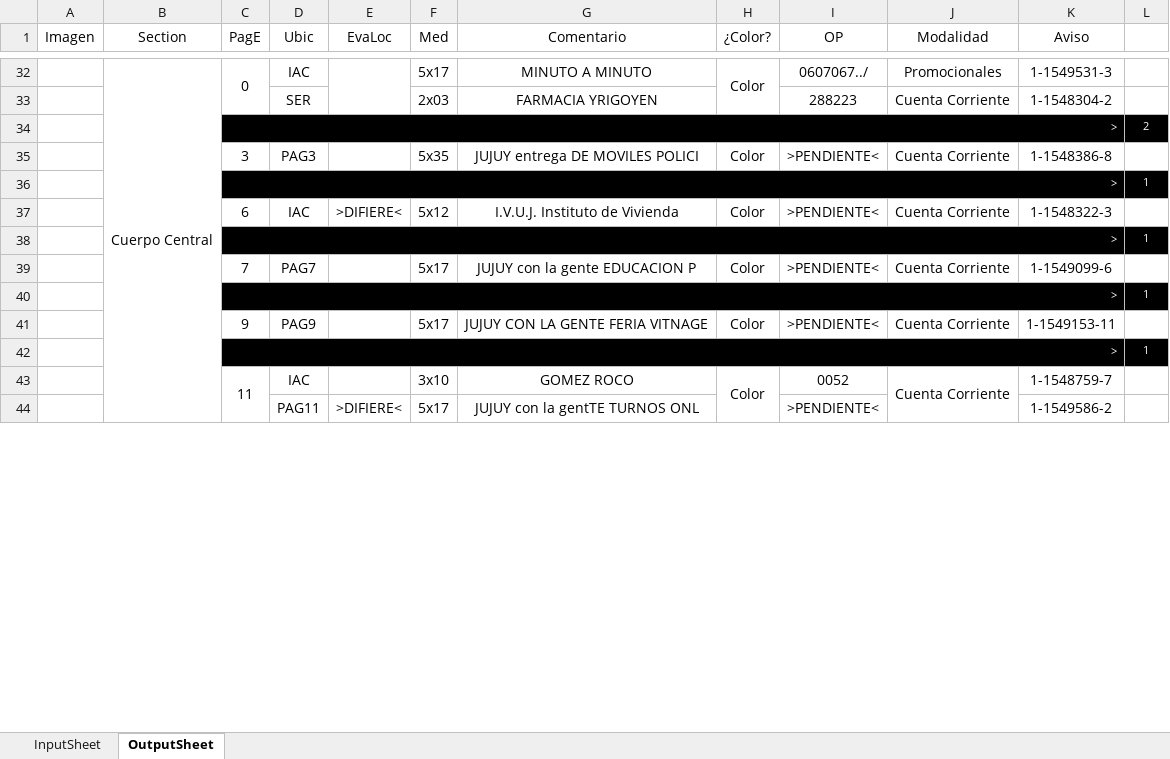
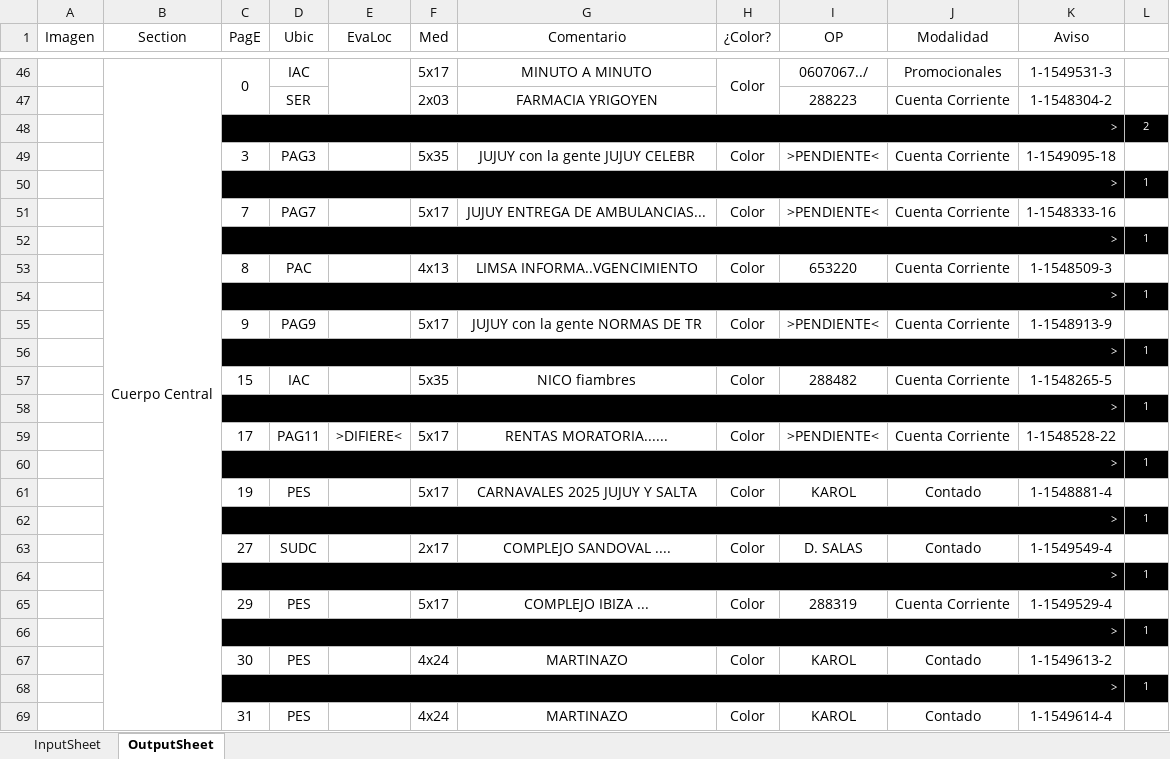
Before and after one commit to zherar7ordoya/xMSO-Excel, an Excel workbook: Auto.xlsm, sheet OutputSheet, drawn as a sheet; only a part is shown, gaps mark what is left out; values as stored, in another font and other column widths than the file's, no borders; conditional formats not drawn; removed rows and columns are numbered as before the commit, all else as after; the diff covers the shown part only; the diff names each change by its address in the sheet, - before the commit and + after, or states it on an @@ line.

Commit message:
Update Auto.xlsm

```diff
--- a/Auto.xlsm (sheet OutputSheet)
+++ b/Auto.xlsm (sheet OutputSheet)
-G49 (Comentario): JUJUY entrega DE MOVILES POLICI
+G49 (Comentario): JUJUY con la gente JUJUY CELEBR
-K49 (Aviso): 1-1548386-8
+K49 (Aviso): 1-1549095-18
-row 37:  |  | 6 | IAC | >DIFIERE< | 5x12 | I.V.U.J. Instituto de Vivienda | Color | >PENDIENTE< | Cuenta Corriente | 1-1548322-3 | 1
+row 51:  |  | 7 | PAG7 |  | 5x17 | JUJUY ENTREGA DE AMBULANCIAS... | Color | >PENDIENTE< | Cuenta Corriente | 1-1548333-16 | 1
-row 39:  |  | 7 | PAG7 |  | 5x17 | JUJUY con la gente EDUCACION P | Color | >PENDIENTE< | Cuenta Corriente | 1-1549099-6 | 1
+row 53:  |  | 8 | PAC |  | 4x13 | LIMSA INFORMA..VGENCIMIENTO | Color | 653220 | Cuenta Corriente | 1-1548509-3 | 1
-G55 (Comentario): JUJUY CON LA GENTE FERIA VITNAGE
+G55 (Comentario): JUJUY con la gente NORMAS DE TR
-K55 (Aviso): 1-1549153-11
+K55 (Aviso): 1-1548913-9
-C57 (PagE): 11
+C57 (PagE): 15
-C43:C44 merged
-F57 (Med): 3x10
+F57 (Med): 5x35
-G57 (Comentario): GOMEZ ROCO
+G57 (Comentario): NICO fiambres
-H43:H44 merged
-I57 (OP): 0052
+I57 (OP): 288482
-J43:J44 merged
-K57 (Aviso): 1-1548759-7
+K57 (Aviso): 1-1548265-5
+row 58:  |  | > |  |  |  |  |  |  |  |  | 1
-C59 (PagE): (empty)
+C59 (PagE): 17
-G59 (Comentario): JUJUY con la gentTE TURNOS ONL
+G59 (Comentario): RENTAS MORATORIA......
-H59 (¿Color?): (empty)
+H59 (¿Color?): Color
-J59 (Modalidad): (empty)
+J59 (Modalidad): Cuenta Corriente
-K59 (Aviso): 1-1549586-2
+K59 (Aviso): 1-1548528-22
+row 60:  |  | > |  |  |  |  |  |  |  |  | 1
+row 61:  |  | 19 | PES |  | 5x17 | CARNAVALES 2025 JUJUY Y SALTA | Color | KAROL | Contado | 1-1548881-4 | 1
+row 62:  |  | > |  |  |  |  |  |  |  |  | 1
+row 63:  |  | 27 | SUDC |  | 2x17 | COMPLEJO SANDOVAL .... | Color | D. SALAS | Contado | 1-1549549-4 | 1
+row 64:  |  | > |  |  |  |  |  |  |  |  | 1
+row 65:  |  | 29 | PES |  | 5x17 | COMPLEJO IBIZA ... | Color | 288319 | Cuenta Corriente | 1-1549529-4 | 1
+row 66:  |  | > |  |  |  |  |  |  |  |  | 1
+row 67:  |  | 30 | PES |  | 4x24 | MARTINAZO | Color | KAROL | Contado | 1-1549613-2 | 1
+row 68:  |  | > |  |  |  |  |  |  |  |  | 1
+row 69:  |  | 31 | PES |  | 4x24 | MARTINAZO | Color | KAROL | Contado | 1-1549614-4 | 1
```
Also changed, not shown: 28 added rows, 26 removed rows, 7 moved rows, 29 edited cells and merged cells elsewhere in this sheet, hidden cells.
